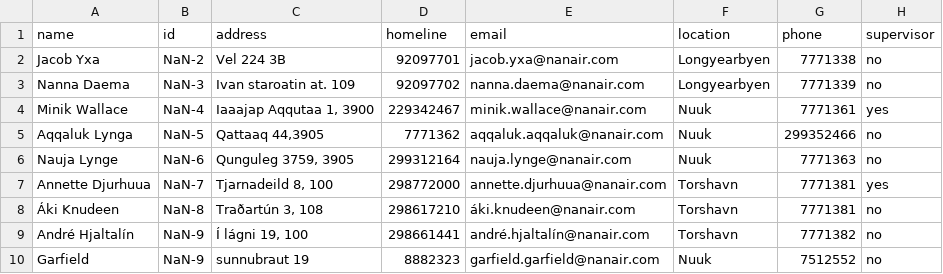
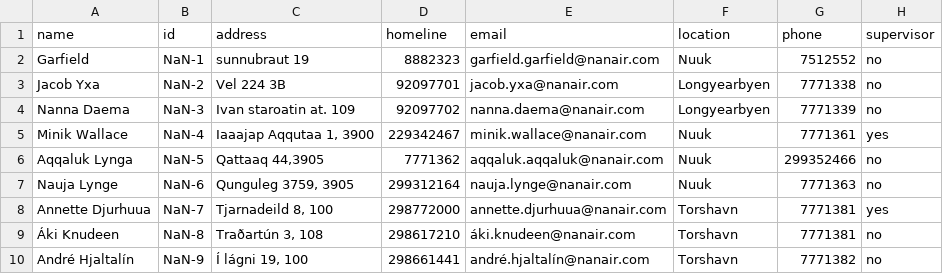
Before and after one commit to magnushj93hr/Verklegt_namskeid_1, a CSV file: Verklegt 1/NanAir/csv_files/Employee.csv, drawn as a sheet; removed rows and columns are numbered as before the commit, all else as after; the diff names each change by its address in the sheet, - before the commit and + after, or states it on an @@ line.

```diff
--- a/Verklegt 1/NanAir/csv_files/Employee.csv
+++ b/Verklegt 1/NanAir/csv_files/Employee.csv
+row 2: Garfield | NaN-1 | sunnubraut 19 | 8882323 | garfield.garfield@nanair.com | Nuuk | 7512552 | no
-row 10: Garfield | NaN-9 | sunnubraut 19 | 8882323 | garfield.garfield@nanair.com | Nuuk | 7512552 | no
```
Also changed, not shown: 1 other file.
